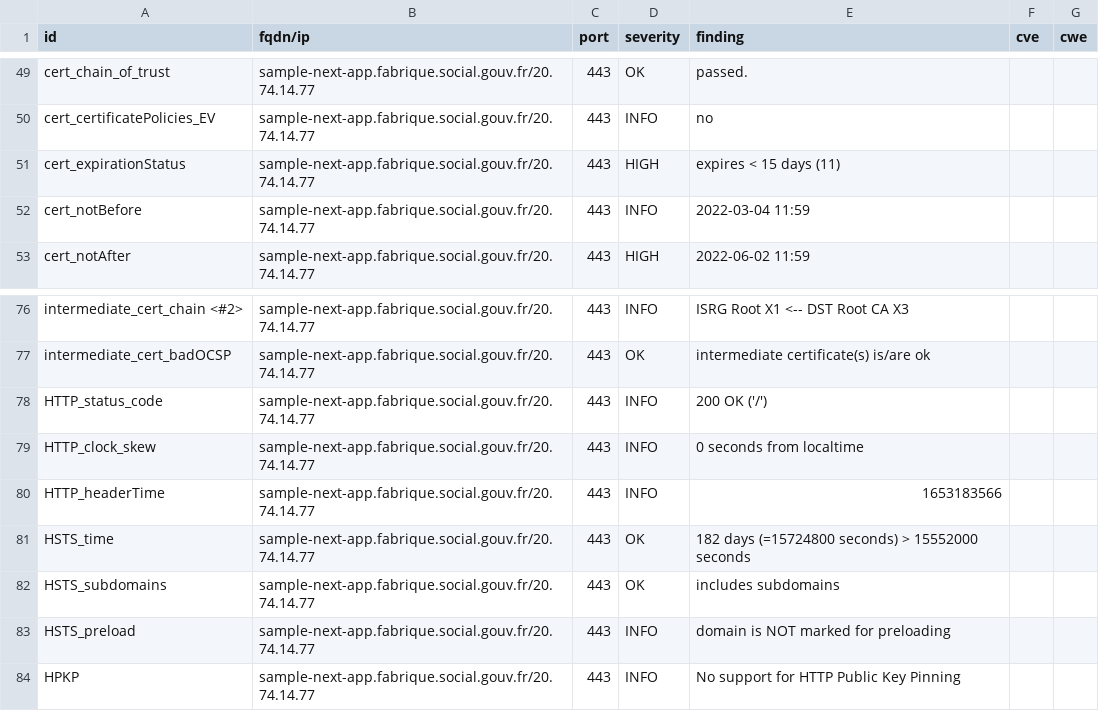
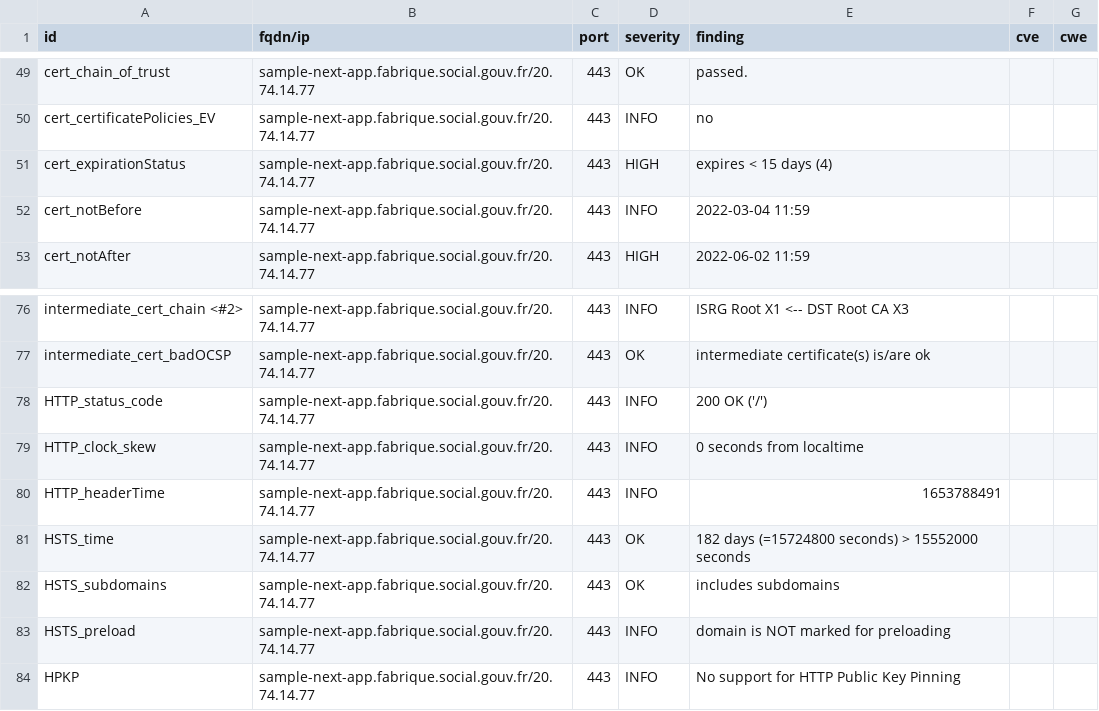
Before and after one commit to ClementNumericite/dashlord-fabrique, a CSV file: results/aHR0cHM6Ly9zYW1wbGUtbmV4dC1hcHAuZmFicmlxdWUuc29jaWFsLmdvdXYuZnI=/testssl.csv, drawn as a sheet; only a part is shown, gaps mark what is left out.

```diff
--- a/results/aHR0cHM6Ly9zYW1wbGUtbmV4dC1hcHAuZmFicmlxdWUuc29jaWFsLmdvdXYuZnI=/testssl.csv
+++ b/results/aHR0cHM6Ly9zYW1wbGUtbmV4dC1hcHAuZmFicmlxdWUuc29jaWFsLmdvdXYuZnI=/testssl.csv
@@ -50,3 +50,3 @@
 "cert_certificatePolicies_EV","sample-next-app.fabrique.social.gouv.fr/20.74.14.77","443","INFO","no","",""
-"cert_expirationStatus","sample-next-app.fabrique.social.gouv.fr/20.74.14.77","443","HIGH","expires < 15 days (11)","",""
+"cert_expirationStatus","sample-next-app.fabrique.social.gouv.fr/20.74.14.77","443","HIGH","expires < 15 days (4)","",""
 "cert_notBefore","sample-next-app.fabrique.social.gouv.fr/20.74.14.77","443","INFO","2022-03-04 11:59","",""
@@ -79,3 +79,3 @@
 "HTTP_clock_skew","sample-next-app.fabrique.social.gouv.fr/20.74.14.77","443","INFO","0 seconds from localtime","",""
-"HTTP_headerTime","sample-next-app.fabrique.social.gouv.fr/20.74.14.77","443","INFO","1653183566","",""
+"HTTP_headerTime","sample-next-app.fabrique.social.gouv.fr/20.74.14.77","443","INFO","1653788491","",""
 "HSTS_time","sample-next-app.fabrique.social.gouv.fr/20.74.14.77","443","OK","182 days (=15724800 seconds) > 15552000 seconds","",""
```
Also changed, not shown: 8 other files.
